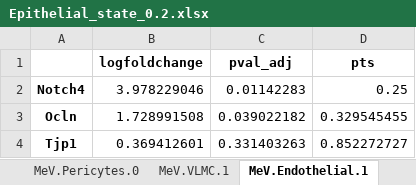
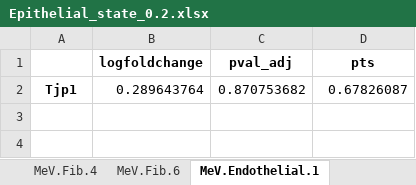
Before and after one commit to GonaloAlves/Immune-CCI, an Excel workbook: src/excels/dalila/Epithelial_state_0.2.xlsx, sheet MeV.Endothelial.1, drawn as a sheet; values as stored, in another font and other column widths than the file's, no borders; removed rows and columns are numbered as before the commit, all else as after; the diff names each change by its address in the sheet, - before the commit and + after, or states it on an @@ line.

Commit message:
update dalila

```diff
--- a/src/excels/dalila/Epithelial_state_0.2.xlsx (sheet MeV.Endothelial.1)
+++ b/src/excels/dalila/Epithelial_state_0.2.xlsx (sheet MeV.Endothelial.1)
-row 2: Notch4 | 3.978229046 | 0.01142283 | 0.25
-row 3: Ocln | 1.728991508 | 0.039022182 | 0.329545455
-row 4: Tjp1 | 0.369412601 | 0.331403263 | 0.852272727
+row 2: Tjp1 | 0.289643764 | 0.870753682 | 0.67826087
```
Also changed, not shown: sheet MeV.Endothelial.3, other sheet tabs, src/excels/dalila/Epithelial_state_0.3.xlsx, src/excels/dalila/Epithelial_state_0.xlsx, 22 other files.
